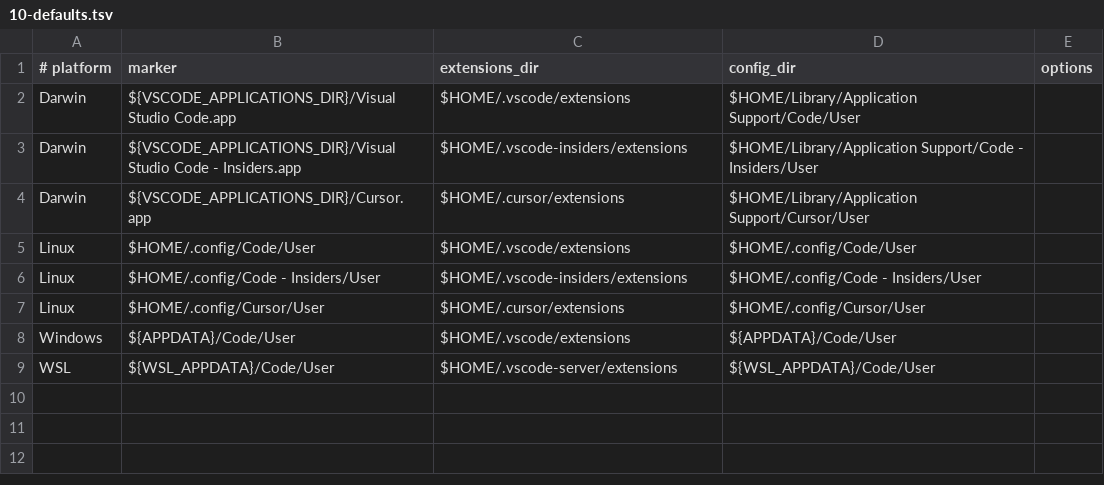
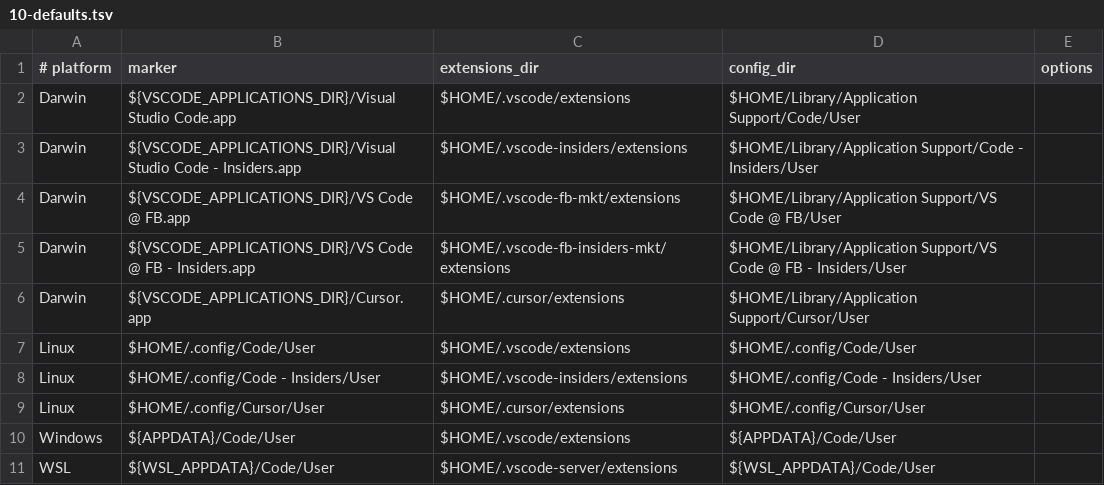
Before and after one commit to cgraf78/dotfiles-dev, a TSV file: home/.config/dot/merge-hooks.d/vscode/variants.d/10-defaults.tsv, drawn as a sheet; the diff names each change by its address in the sheet, - before the commit and + after, or states it on an @@ line.

Commit message:
Add `VS Code @ FB` variants
Summary

- carry the newly supported macOS VS Code variants into their owning public
  development overlay
- move the corresponding variant-discovery regression coverage with the
  configuration
- let later overlays refine duplicate variant targets without processing the
  same installation twice or losing overlay-specific options
- apply the current shell formatter to the adjacent atomic-write heredoc
- advance extraction provenance to the latest dotfiles source snapshot

Testing

- checkrun format
- checkrun lint
- `DOTFILES_SOURCE_REPO=<dotfiles checkout> test/workflow-test`
- `DOTFILES_SOURCE_REPO=<dotfiles checkout> CAPABILITY_TEST_NVIM=<nvim binary> test/run`
- `DOT_TEST_DOT_ROOT=<dot checkout> DOT_TEST_HOST_HOME=<host home> DOT_TEST_TESTS_DIR=$PWD/home/.local/lib/dotfiles/tests bash home/.local/lib/dotfiles/tests/dev-merges-test`

```diff
--- a/home/.config/dot/merge-hooks.d/vscode/variants.d/10-defaults.tsv
+++ b/home/.config/dot/merge-hooks.d/vscode/variants.d/10-defaults.tsv
+row 4: Darwin | ${VSCODE_APPLICATIONS_DIR}/VS Code @ FB.app | $HOME/.vscode-fb-mkt/extensions | $HOME/Library/Application Support/VS Code @ FB/User
+row 5: Darwin | ${VSCODE_APPLICATIONS_DIR}/VS Code @ FB - Insiders.app | $HOME/.vscode-fb-insiders-mkt/extensions | $HOME/Library/Application Support/VS Code @ FB - Insiders/User
```
Also changed, not shown: 4 other files.
